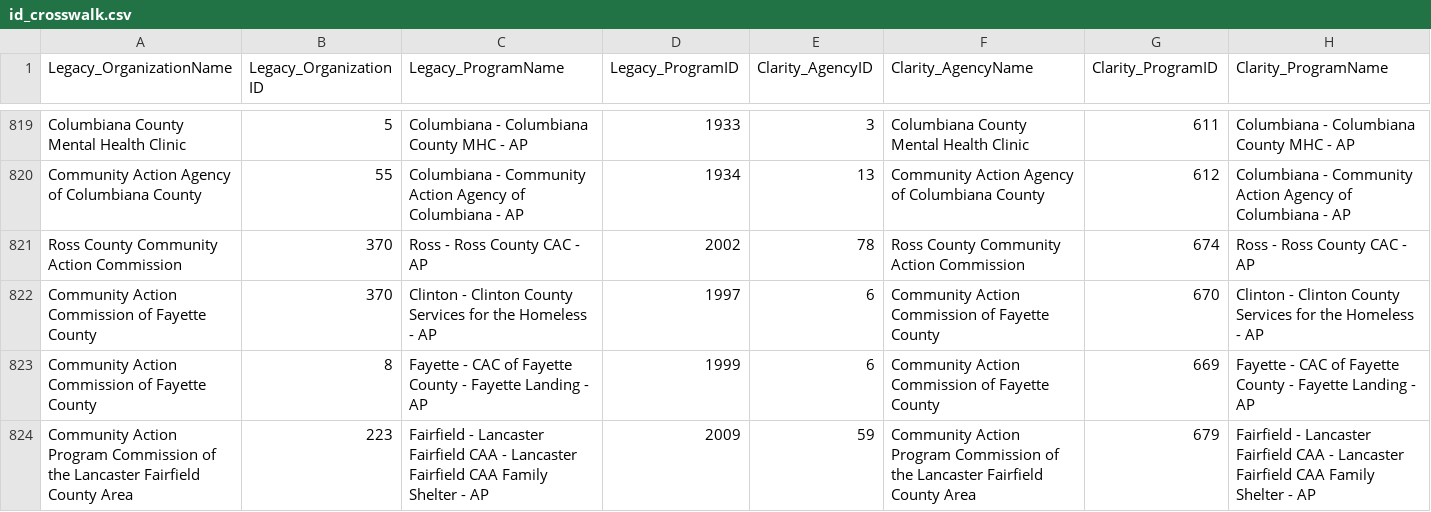
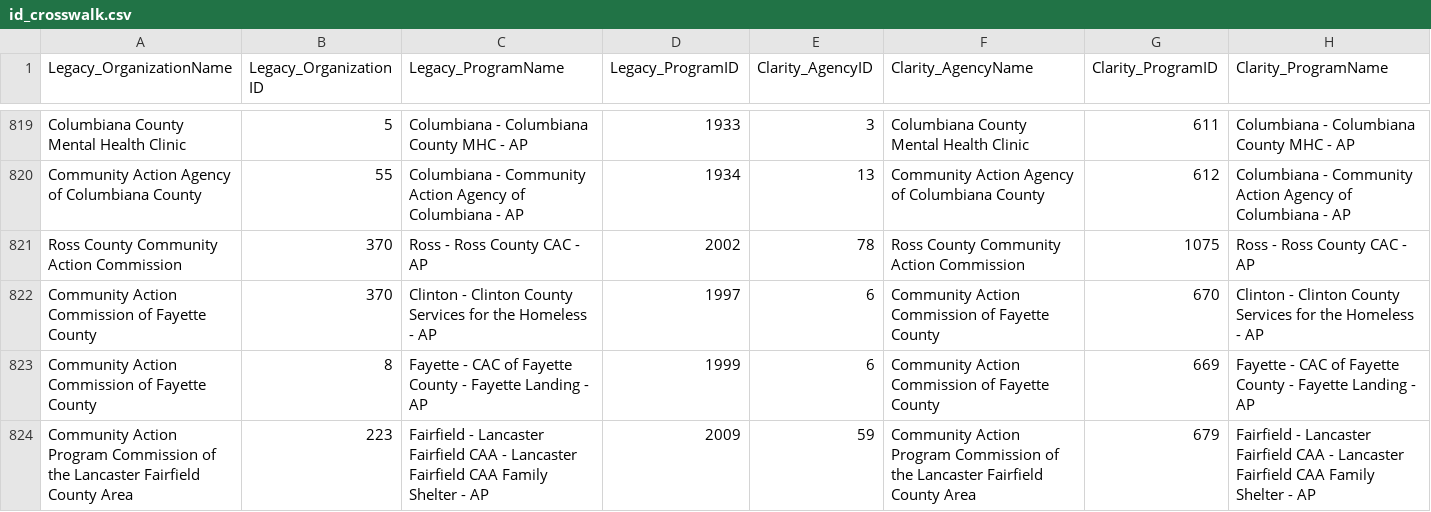
Before and after one commit to COHHIO/migration, a CSV file: id_crosswalk.csv, drawn as a sheet; only a part is shown, gaps mark what is left out.

Commit message:
edit per AW

```diff
--- a/id_crosswalk.csv
+++ b/id_crosswalk.csv
@@ -820,3 +820,3 @@ Columbiana County Mental Health Clinic,5,Columbiana - Columbiana County MHC - AP
 Community Action Agency of Columbiana County,55,Columbiana - Community Action Agency of Columbiana - AP,1934,13,Community Action Agency of Columbiana County,612,Columbiana - Community Action Agency of Columbiana - AP
-Ross County Community Action Commission,370,Ross - Ross County CAC - AP,2002,78,Ross County Community Action Commission,674,Ross - Ross County CAC - AP
+Ross County Community Action Commission,370,Ross - Ross County CAC - AP,2002,78,Ross County Community Action Commission,1075,Ross - Ross County CAC - AP
 Community Action Commission of Fayette County,370,Clinton - Clinton County Services for the Homeless - AP,1997,6,Community Action Commission of Fayette County,670,Clinton - Clinton County Services for the Homeless - AP
```
